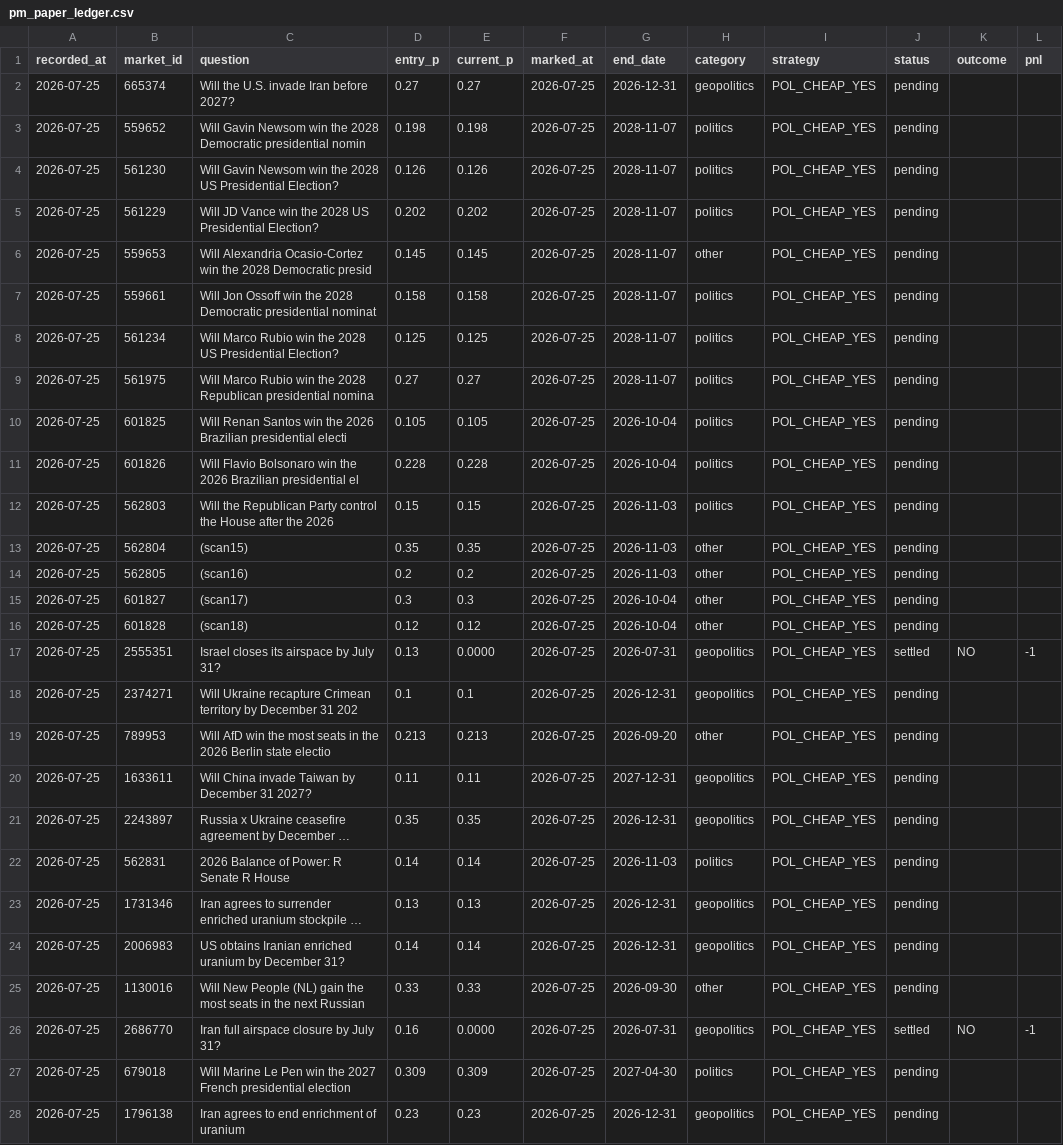
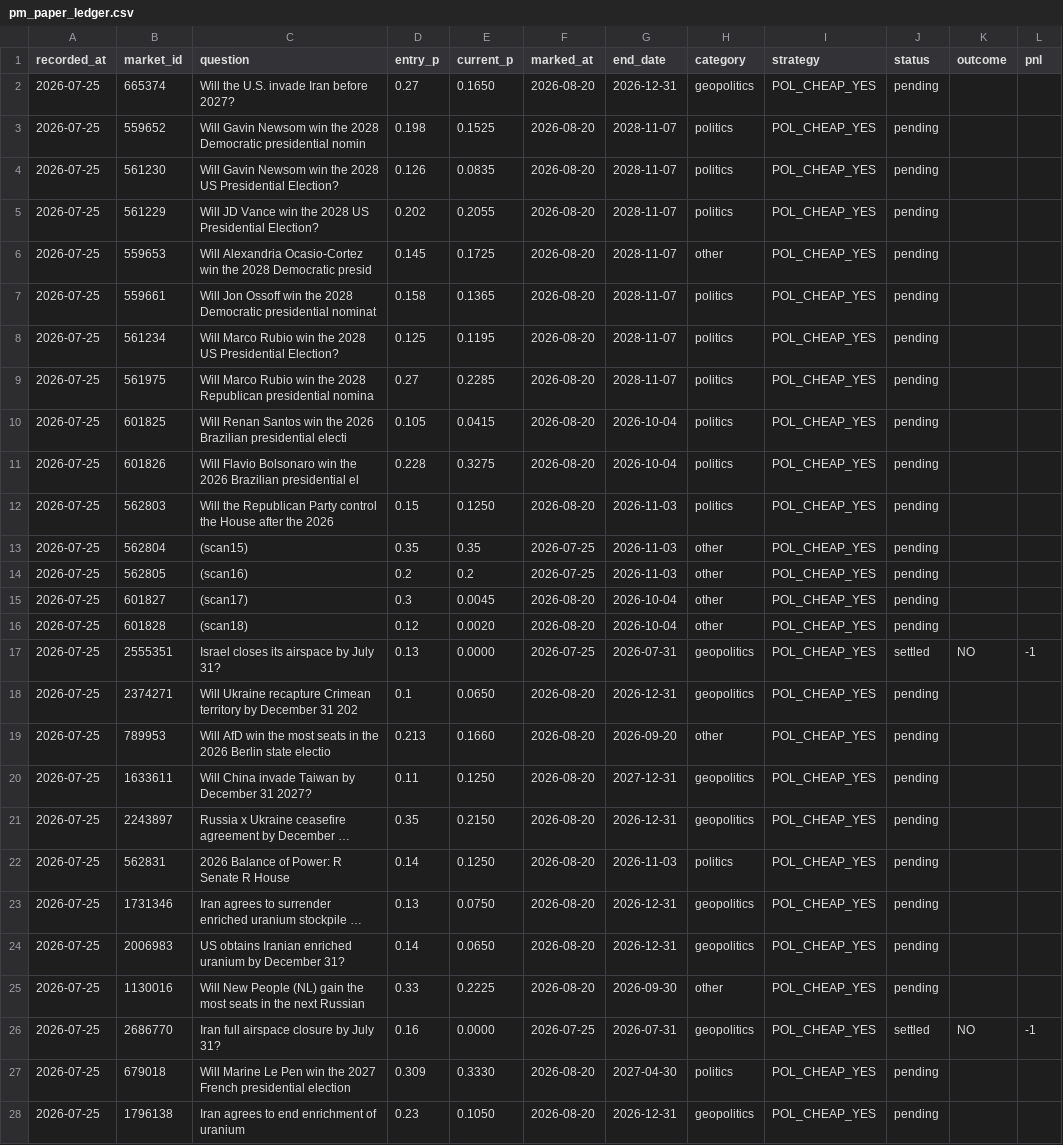
Before and after one commit to derrickuk00/pmwire, a CSV file: state/pm_paper_ledger.csv, drawn as a sheet; only a part is shown; long unchanged cells end in …; the diff covers the shown part only; the diff names each change by its address in the sheet, - before the commit and + after, or states it on an @@ line.

Commit message:
ledger: mark-to-market 78/80

```diff
--- a/state/pm_paper_ledger.csv
+++ b/state/pm_paper_ledger.csv
-E2 (current_p): 0.27
+E2 (current_p): 0.1650
-F2:F12 (marked_at): 2026-07-25
+F2:F12 (marked_at): 2026-08-20
-E3 (current_p): 0.198
+E3 (current_p): 0.1525
-E4 (current_p): 0.126
+E4 (current_p): 0.0835
-E5 (current_p): 0.202
+E5 (current_p): 0.2055
-E6 (current_p): 0.145
+E6 (current_p): 0.1725
-E7 (current_p): 0.158
+E7 (current_p): 0.1365
-E8 (current_p): 0.125
+E8 (current_p): 0.1195
-E9 (current_p): 0.27
+E9 (current_p): 0.2285
-E10 (current_p): 0.105
+E10 (current_p): 0.0415
-E11 (current_p): 0.228
+E11 (current_p): 0.3275
-E12 (current_p): 0.15
+E12 (current_p): 0.1250
-E15 (current_p): 0.3
+E15 (current_p): 0.0045
-F15:F16 (marked_at): 2026-07-25
+F15:F16 (marked_at): 2026-08-20
-E16 (current_p): 0.12
+E16 (current_p): 0.0020
-E18 (current_p): 0.1
+E18 (current_p): 0.0650
-F18:F25 (marked_at): 2026-07-25
+F18:F25 (marked_at): 2026-08-20
-E19 (current_p): 0.213
+E19 (current_p): 0.1660
-E20 (current_p): 0.11
+E20 (current_p): 0.1250
-E21 (current_p): 0.35
+E21 (current_p): 0.2150
-E22 (current_p): 0.14
+E22 (current_p): 0.1250
-E23 (current_p): 0.13
+E23 (current_p): 0.0750
-E24 (current_p): 0.14
+E24 (current_p): 0.0650
-E25 (current_p): 0.33
+E25 (current_p): 0.2225
-E27 (current_p): 0.309
+E27 (current_p): 0.3330
-F27:F28 (marked_at): 2026-07-25
+F27:F28 (marked_at): 2026-08-20
-E28 (current_p): 0.23
+E28 (current_p): 0.1050
```
Also changed, not shown: 42 edited cells elsewhere in this file.
